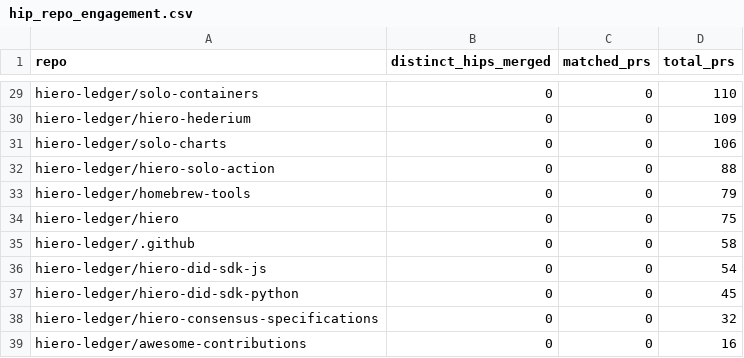
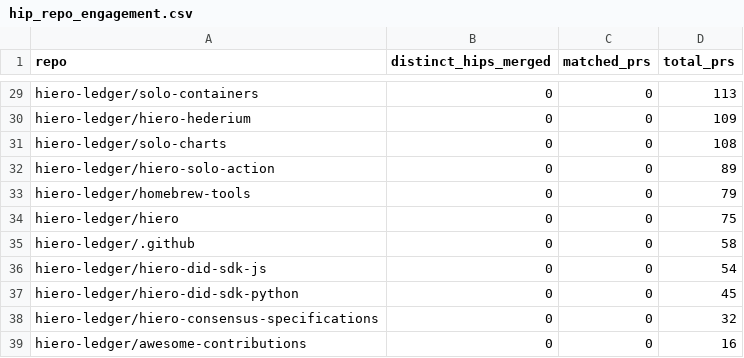
Before and after one commit to iron-prog/analytics, a CSV file: api/v1/hiero-ledger/hip_repo_engagement.csv, drawn as a sheet; only a part is shown, gaps mark what is left out; the diff covers the shown part only; the diff names each change by its address in the sheet, - before the commit and + after, or states it on an @@ line.

```diff
--- a/api/v1/hiero-ledger/hip_repo_engagement.csv
+++ b/api/v1/hiero-ledger/hip_repo_engagement.csv
-D29 (total_prs): 110
+D29 (total_prs): 113
-D31 (total_prs): 106
+D31 (total_prs): 108
-D32 (total_prs): 88
+D32 (total_prs): 89
```
Also changed, not shown: 1 added row, 1 removed row and 20 edited cells elsewhere in this file, 22 other files.
